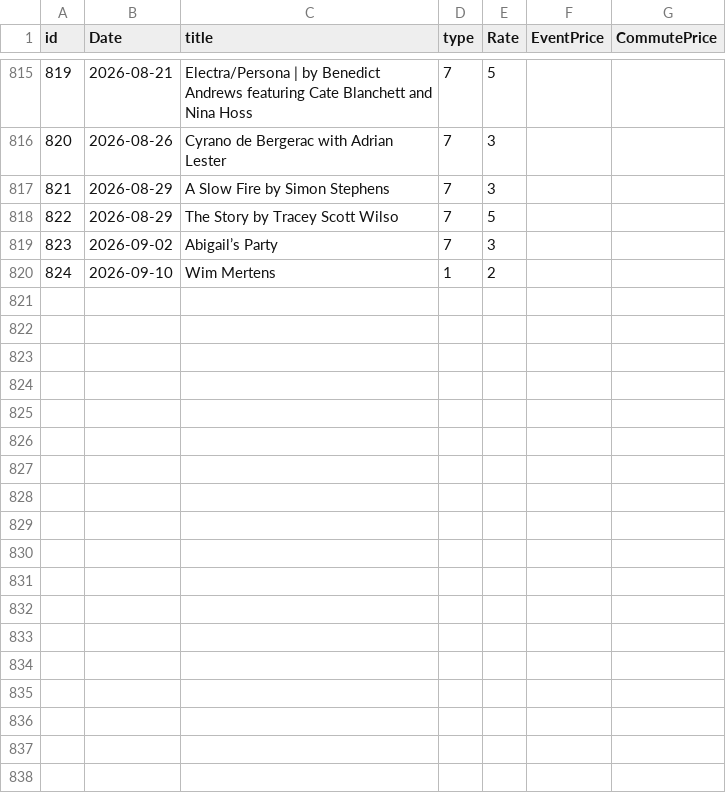
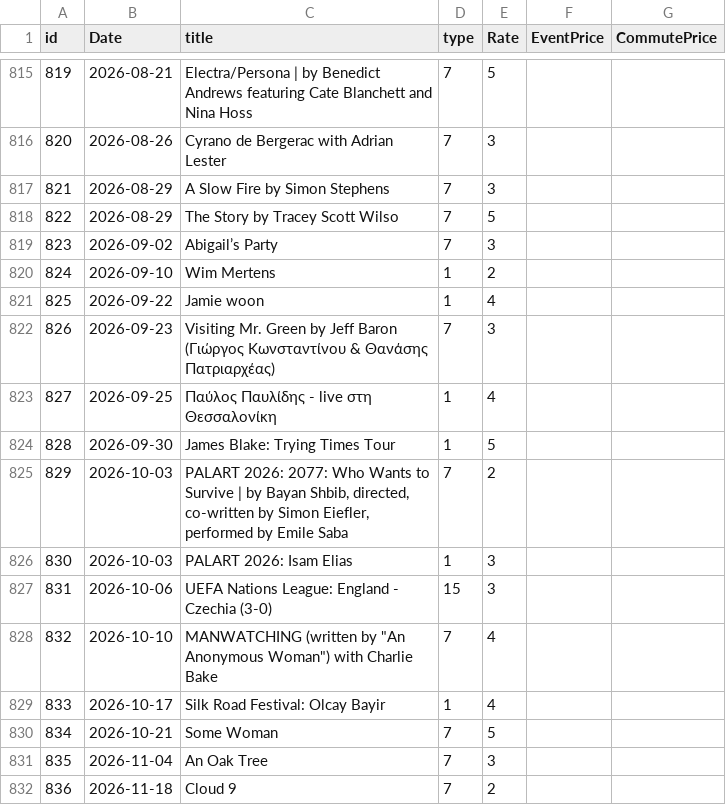
Before and after one commit to alexandroskilias/eventsDB, a CSV file: Tables/Events.csv, drawn as a sheet; only a part is shown, gaps mark what is left out.

Commit message:
More events

```diff
--- a/Tables/Events.csv
+++ b/Tables/Events.csv
@@ -820 +820,13 @@ id;Date;title;type;Rate;EventPrice;CommutePrice
 824;2026-09-10;Wim Mertens;1;2
+825;2026-09-22;Jamie woon;1;4
+826;2026-09-23;Visiting Mr. Green by Jeff Baron (Γιώργος Κωνσταντίνου & Θανάσης Πατριαρχέας);7;3
+827;2026-09-25;Παύλος Παυλίδης - live στη Θεσσαλονίκη;1;4
+828;2026-09-30;James Blake: Trying Times Tour;1;5
+829;2026-10-03;PALART 2026: 2077: Who Wants to Survive | by Bayan Shbib, directed, co-written by Simon Eiefler, performed by Emile Saba;7;2
+830;2026-10-03;PALART 2026: Isam Elias;1;3
+831;2026-10-06;UEFA Nations League: England - Czechia (3-0);15;3
+832;2026-10-10;MANWATCHING (written by "An Anonymous Woman") with  Charlie Bake;7;4
+833;2026-10-17;Silk Road Festival: Olcay Bayir;1;4
+834;2026-10-21;Some Woman;7;5
+835;2026-11-04;An Oak Tree;7;3
+836;2026-11-18;Cloud 9;7;2
```
Also changed, not shown: Tables/Artists.csv, Tables/EventsArtistsVenues.csv, 1 other file.
